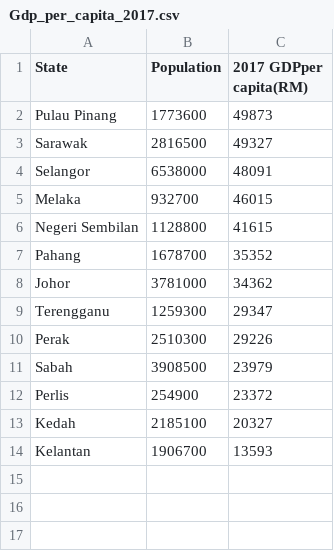
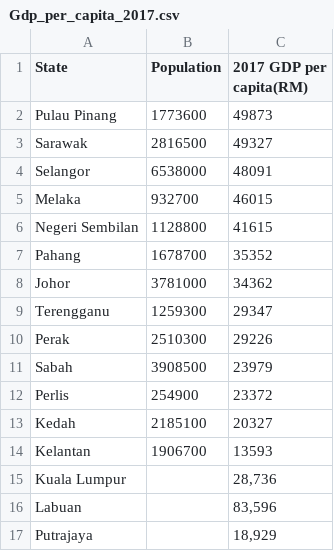
Before and after one commit to Alyssa0321/3179, a CSV file: Gdp_per_capita_2017.csv, drawn as a sheet.

Commit message:
Update Gdp_per_capita_2017.csv

```diff
--- a/Gdp_per_capita_2017.csv
+++ b/Gdp_per_capita_2017.csv
@@ -1,2 +1,2 @@
-State,Population,2017 GDPper capita(RM)
+State,Population,2017 GDP per capita(RM)
 Pulau Pinang,1773600,49873
@@ -14 +14,4 @@ Kedah,2185100,20327
 Kelantan,1906700,13593
+Kuala Lumpur,,"28,736"
+Labuan,,"83,596"
+Putrajaya,,"18,929"
```
